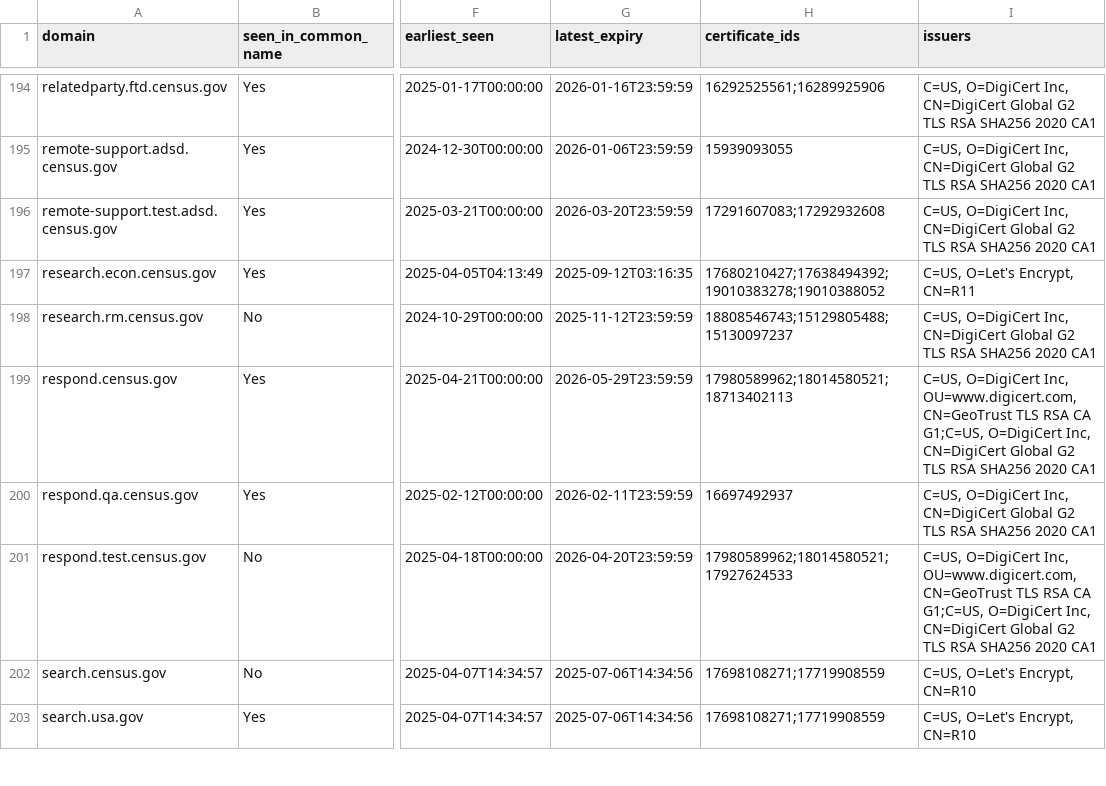
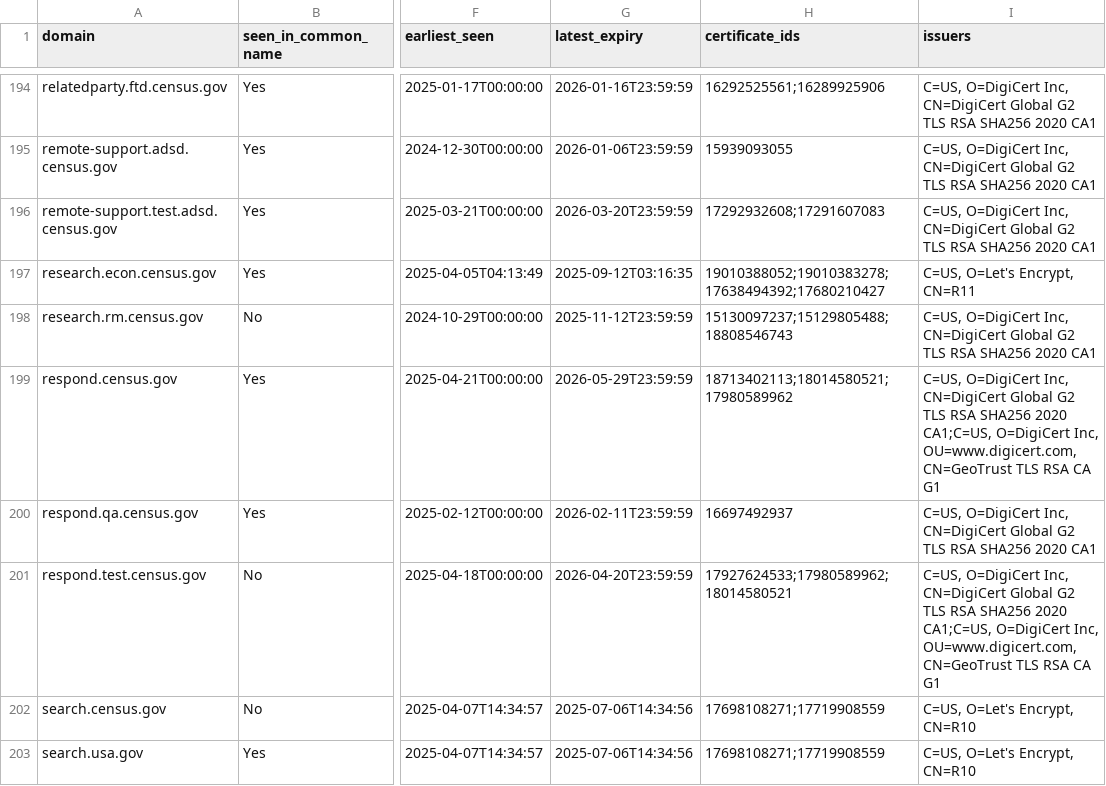
Before and after one commit to fartbagxp/gov-domains, a CSV file: data/csv/domain.census.gov.csv, drawn as a sheet; only a part is shown, gaps mark what is left out; the diff covers the shown part only; the diff names each change by its address in the sheet, - before the commit and + after, or states it on an @@ line.

```diff
--- a/data/csv/domain.census.gov.csv
+++ b/data/csv/domain.census.gov.csv
-H196 (certificate_ids): 17291607083;17292932608
+H196 (certificate_ids): 17292932608;17291607083
-H197 (certificate_ids): 17680210427;17638494392;19010383278;19010388052
+H197 (certificate_ids): 19010388052;19010383278;17638494392;17680210427
-H198 (certificate_ids): 18808546743;15129805488;15130097237
+H198 (certificate_ids): 15130097237;15129805488;18808546743
-H199 (certificate_ids): 17980589962;18014580521;18713402113
+H199 (certificate_ids): 18713402113;18014580521;17980589962
-I199 (issuers): …O=DigiCert Inc, OU=www.digicert.com, CN=GeoTrust TLS RSA CA G1;C=US, O=DigiCert Inc, CN=DigiCert Global G2 TLS RSA SHA256 2020 CA1
+I199 (issuers): …O=DigiCert Inc, CN=DigiCert Global G2 TLS RSA SHA256 2020 CA1;C=US, O=DigiCert Inc, OU=www.digicert.com, CN=GeoTrust TLS RSA CA G1
-H201 (certificate_ids): 17980589962;18014580521;17927624533
+H201 (certificate_ids): 17927624533;17980589962;18014580521
-I201 (issuers): …O=DigiCert Inc, OU=www.digicert.com, CN=GeoTrust TLS RSA CA G1;C=US, O=DigiCert Inc, CN=DigiCert Global G2 TLS RSA SHA256 2020 CA1
+I201 (issuers): …O=DigiCert Inc, CN=DigiCert Global G2 TLS RSA SHA256 2020 CA1;C=US, O=DigiCert Inc, OU=www.digicert.com, CN=GeoTrust TLS RSA CA G1
```
Also changed, not shown: 103 edited cells elsewhere in this file, data/csv/domain.cdc.gov.csv, data/csv/domain.dhs.gov.csv, 20 other files.
